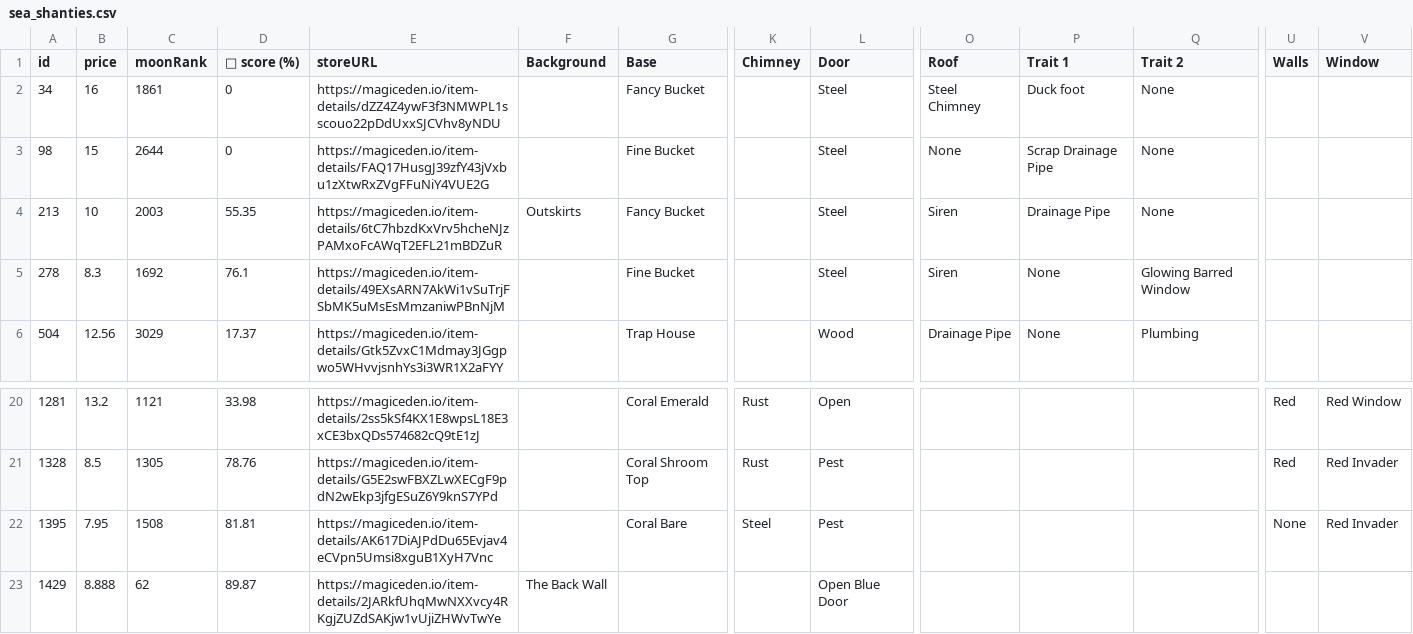
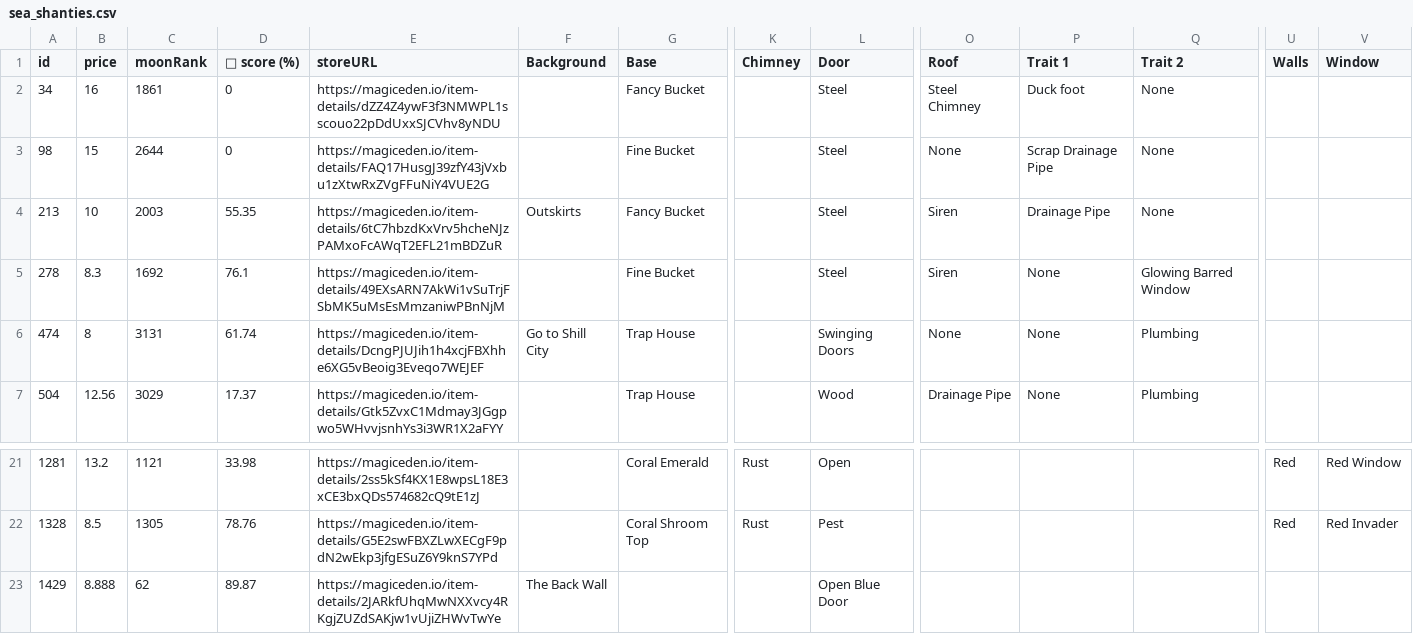
Before and after one commit to lsamoht/sol-nft-monitor, a CSV file: sea_shanties.csv, drawn as a sheet; only a part is shown, gaps mark what is left out; removed rows and columns are numbered as before the commit, all else as after; rows hold the shown columns only; the diff names each change by its address in the sheet, - before the commit and + after, or states it on an @@ line.

Commit message:
Flat: latest data (2022-02-26T16:28:22.583Z) {   "date": "2022-02-26T16:28:22.583Z",   "files": [     {       "name": "rude_golems.csv",       "deltaBytes": 869,       "source": "https://reqbin.com/echo/get/json"     },     {       "name": "rude_golems.csv",       "deltaBytes": 677,       "source": "https://qzlsklfacc.medianetwork.cloud/get_nft?collection=rudegolems&page=0&limit=100&order=price-ASC&fits=any&trait=&search=&min=0&max=0&listed=true&ownedby=&attrib_count=&bid=all"     },     {       "name": "sea_shanties.csv",       "deltaBytes": 74,       "source": "https://reqbin.com/echo/get/json"     },     {       "name": "balloonsville.csv",       "deltaBytes": -184,       "source": "https://reqbin.com/echo/get/json"     },     {       "name": "balloonsville.csv",       "deltaBytes": -184,       "source": "https://qzlsklfacc.medianetwork.cloud/get_nft?collection=balloonsville&page=0&limit=100&order=price-ASC&fits=any&trait=&search=&min=0&max=0&listed=true&ownedby=&attrib_count=&bid=all"     },     {       "name": "zilla_vs_kong.csv",       "deltaBytes": -70,       "source": "https://reqbin.com/echo/get/json"     }   ] }

```diff
--- a/sea_shanties.csv
+++ b/sea_shanties.csv
+row 6: 474 | 8 | 3131 | 61.74 | https://magiceden.io/item-details/DcngPJUJih1h4xcjFBXhhe6XG5vBeoig3Eveqo7WEJEF | Go to Shill City | Trap House |  | Swinging Doors | None | None | Plumbing
-row 22: 1395 | 7.95 | 1508 | 81.81 | https://magiceden.io/item-details/AK617DiAJPdDu65Evjav4eCVpn5Umsi8xguB1XyH7Vnc |  | Coral Bare | Steel | Pest |  |  |  | None | Red Invader
```
Also changed, not shown: balloonsville.csv, rude_golems.csv, 1 other file.
